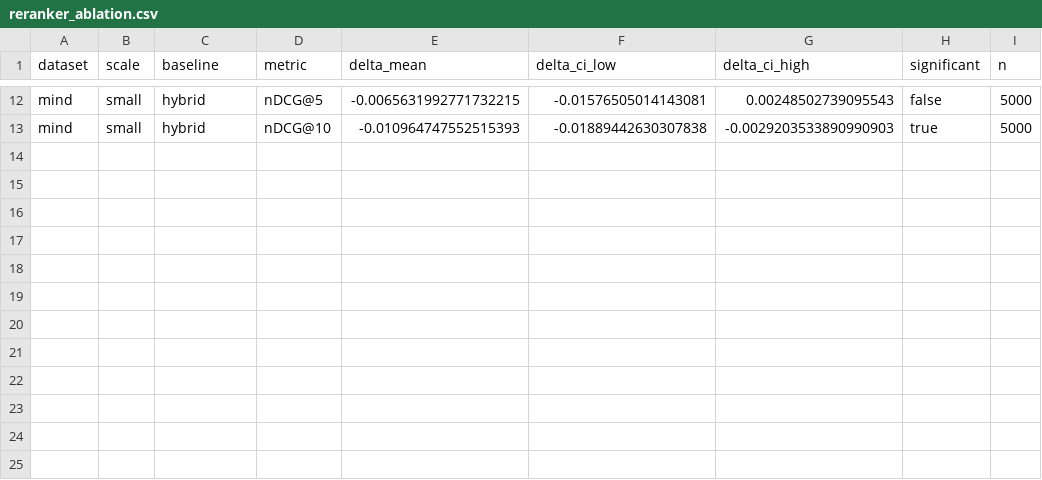
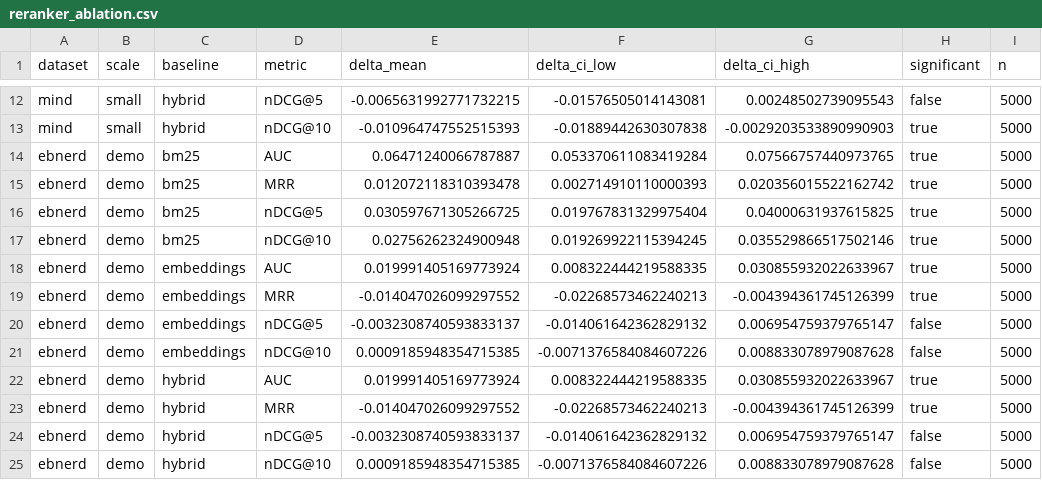
Before and after one commit to Shubham-749/IRE-Assignment2, a CSV file: results/reranker_ablation.csv, drawn as a sheet; only a part is shown, gaps mark what is left out; the diff names each change by its address in the sheet, - before the commit and + after, or states it on an @@ line.

```diff
--- a/results/reranker_ablation.csv
+++ b/results/reranker_ablation.csv
+row 14: ebnerd | demo | bm25 | AUC | 0.06471240066787887 | 0.053370611083419284 | 0.07566757440973765 | true | 5000
+row 15: ebnerd | demo | bm25 | MRR | 0.012072118310393478 | 0.002714910110000393 | 0.020356015522162742 | true | 5000
+row 16: ebnerd | demo | bm25 | nDCG@5 | 0.030597671305266725 | 0.019767831329975404 | 0.04000631937615825 | true | 5000
+row 17: ebnerd | demo | bm25 | nDCG@10 | 0.02756262324900948 | 0.019269922115394245 | 0.035529866517502146 | true | 5000
+row 18: ebnerd | demo | embeddings | AUC | 0.019991405169773924 | 0.008322444219588335 | 0.030855932022633967 | true | 5000
+row 19: ebnerd | demo | embeddings | MRR | -0.014047026099297552 | -0.02268573462240213 | -0.004394361745126399 | true | 5000
+row 20: ebnerd | demo | embeddings | nDCG@5 | -0.0032308740593833137 | -0.014061642362829132 | 0.006954759379765147 | false | 5000
+row 21: ebnerd | demo | embeddings | nDCG@10 | 0.0009185948354715385 | -0.0071376584084607226 | 0.008833078979087628 | false | 5000
+row 22: ebnerd | demo | hybrid | AUC | 0.019991405169773924 | 0.008322444219588335 | 0.030855932022633967 | true | 5000
+row 23: ebnerd | demo | hybrid | MRR | -0.014047026099297552 | -0.02268573462240213 | -0.004394361745126399 | true | 5000
+row 24: ebnerd | demo | hybrid | nDCG@5 | -0.0032308740593833137 | -0.014061642362829132 | 0.006954759379765147 | false | 5000
+row 25: ebnerd | demo | hybrid | nDCG@10 | 0.0009185948354715385 | -0.0071376584084607226 | 0.008833078979087628 | false | 5000
```
Also changed, not shown: results/reranker_eval.csv, results/reranker_leakage_ablation.csv, 2 other files.
